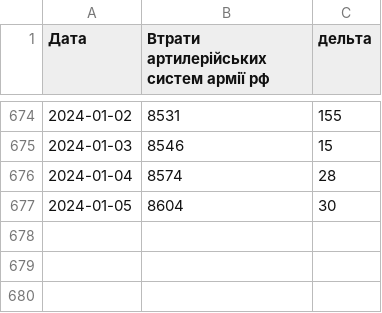
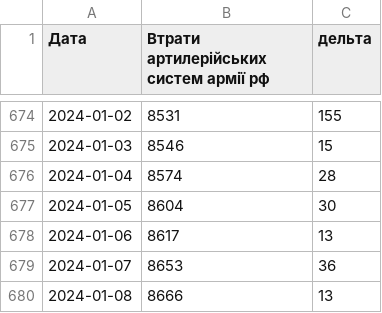
Before and after one commit to uadata/uadata, a CSV file: vtraty-rf/artilery.csv, drawn as a sheet; only a part is shown, gaps mark what is left out; the diff names each change by its address in the sheet, - before the commit and + after, or states it on an @@ line.

```diff
--- a/vtraty-rf/artilery.csv
+++ b/vtraty-rf/artilery.csv
+row 678: 2024-01-06 | 8617 | 13
+row 679: 2024-01-07 | 8653 | 36
+row 680: 2024-01-08 | 8666 | 13
```
Also changed, not shown: ciny-na-naftu.csv, vtraty-rf.csv, 13 other files.
